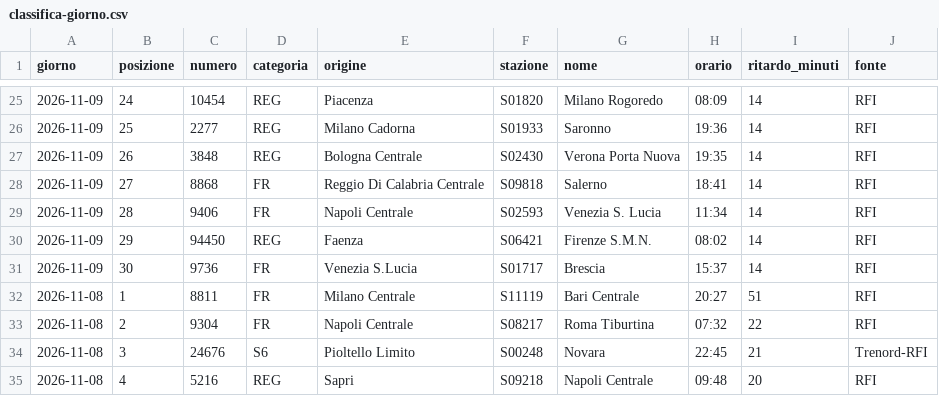
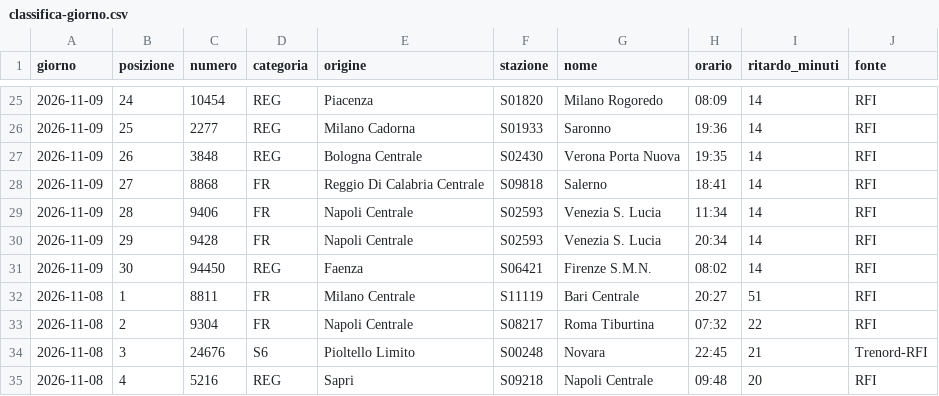
Before and after one commit to MJ83-collab/Binario-app, a CSV file: storico/classifica-giorno.csv, drawn as a sheet; only a part is shown, gaps mark what is left out.

```diff
--- a/storico/classifica-giorno.csv
+++ b/storico/classifica-giorno.csv
@@ -29,4 +29,4 @@ giorno;posizione;numero;categoria;origine;stazione;nome;orario;ritardo_minuti;fo
 2026-11-09;28;9406;FR;Napoli Centrale;S02593;Venezia S. Lucia;11:34;14;RFI
-2026-11-09;29;94450;REG;Faenza;S06421;Firenze S.M.N.;08:02;14;RFI
-2026-11-09;30;9736;FR;Venezia S.Lucia;S01717;Brescia;15:37;14;RFI
+2026-11-09;29;9428;FR;Napoli Centrale;S02593;Venezia S. Lucia;20:34;14;RFI
+2026-11-09;30;94450;REG;Faenza;S06421;Firenze S.M.N.;08:02;14;RFI
 2026-11-08;1;8811;FR;Milano Centrale;S11119;Bari Centrale;20:27;51;RFI
```
Also changed, not shown: storico/treni-30g.csv, 2 other files.
